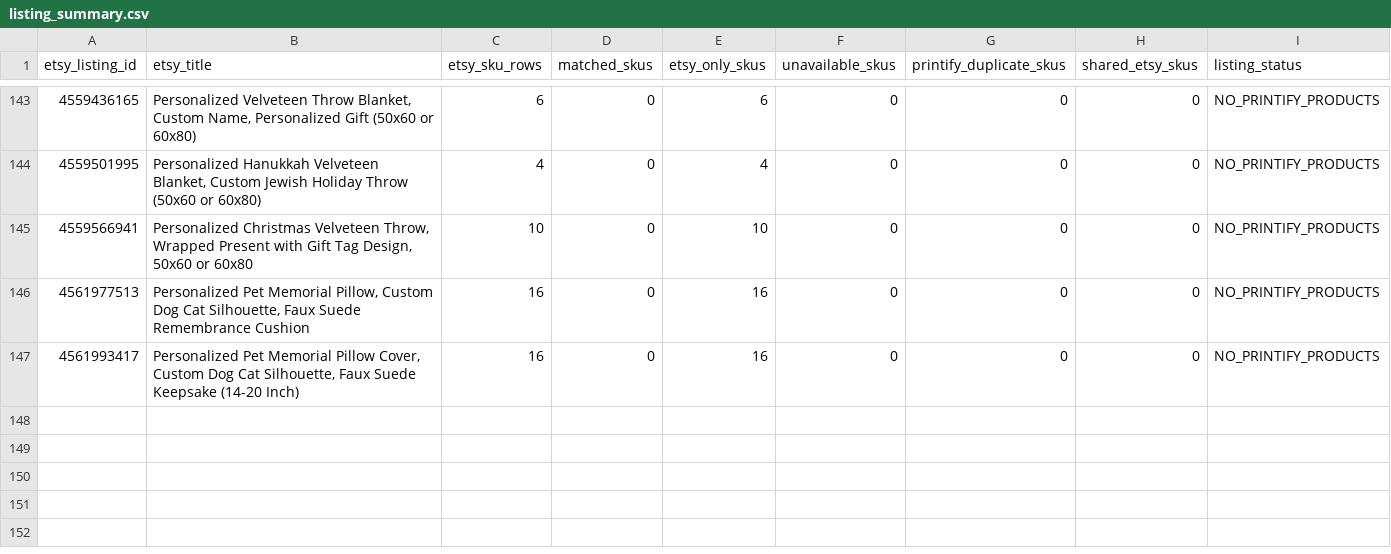
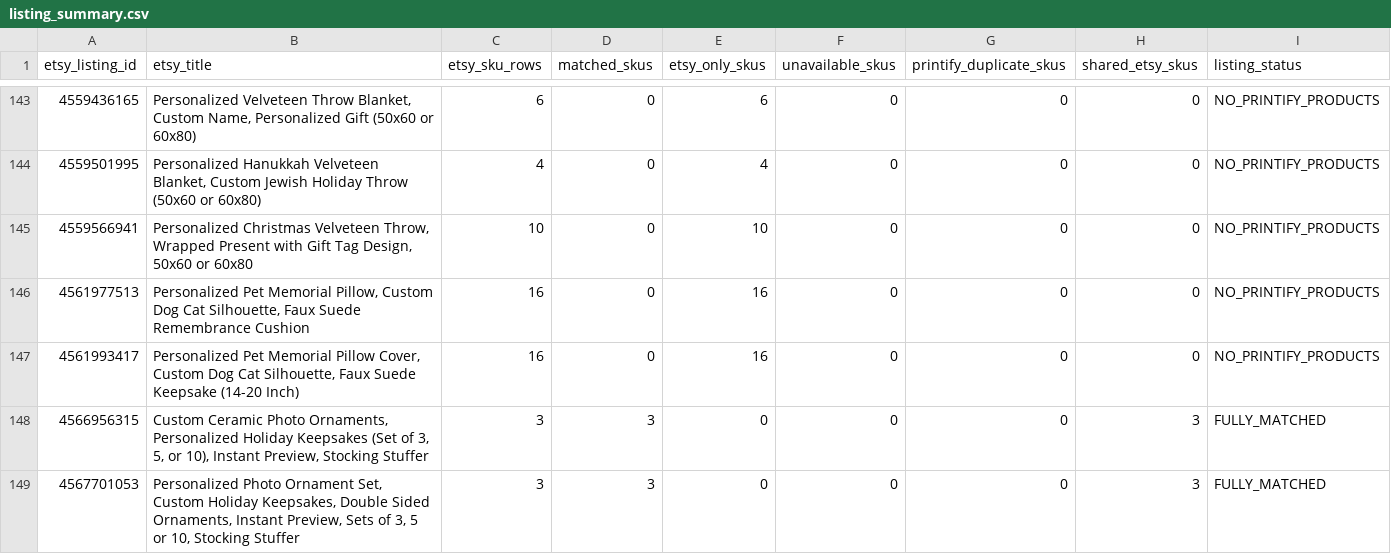
Before and after one commit to Tichu-Guru/Rob-etsy-store, a CSV file: output/listing_summary.csv, drawn as a sheet; only a part is shown, gaps mark what is left out.

```diff
--- a/output/listing_summary.csv
+++ b/output/listing_summary.csv
@@ -147 +147,3 @@ etsy_listing_id,etsy_title,etsy_sku_rows,matched_skus,etsy_only_skus,unavailable
 4561993417,"Personalized Pet Memorial Pillow Cover, Custom Dog Cat Silhouette, Faux Suede Keepsake (14-20 Inch)",16,0,16,0,0,0,NO_PRINTIFY_PRODUCTS
+4566956315,"Custom Ceramic Photo Ornaments, Personalized Holiday Keepsakes (Set of 3, 5, or 10), Instant Preview, Stocking Stuffer",3,3,0,0,0,3,FULLY_MATCHED
+4567701053,"Personalized Photo Ornament Set, Custom Holiday Keepsakes, Double Sided Ornaments, Instant Preview, Sets of 3, 5 or 10, Stocking Stuffer",3,3,0,0,0,3,FULLY_MATCHED
```
Also changed, not shown: data/etsy_listing_map.csv, output/listing_profitability.csv, 5 other files.
